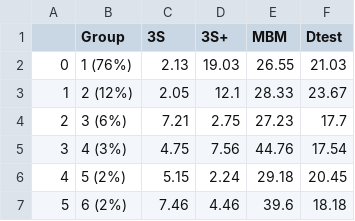
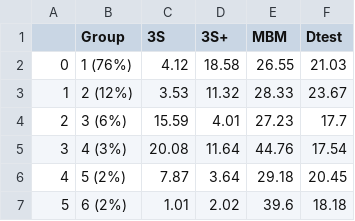
Before and after one commit to Dhanush2001/3S-Testing, a CSV file: results/bank_rf_acc.csv, drawn as a sheet.

Commit message:
results

```diff
--- a/results/bank_rf_acc.csv
+++ b/results/bank_rf_acc.csv
@@ -1,7 +1,7 @@
 ,Group,3S,3S+,MBM,Dtest
-0,1 (76%),2.13,19.03,26.55,21.03
-1,2 (12%),2.05,12.1,28.33,23.67
-2,3 (6%),7.21,2.75,27.23,17.7
-3,4 (3%),4.75,7.56,44.76,17.54
-4,5 (2%),5.15,2.24,29.18,20.45
-5,6 (2%),7.46,4.46,39.6,18.18
+0,1 (76%),4.12,18.58,26.55,21.03
+1,2 (12%),3.53,11.32,28.33,23.67
+2,3 (6%),15.59,4.01,27.23,17.7
+3,4 (3%),20.08,11.64,44.76,17.54
+4,5 (2%),7.87,3.64,29.18,20.45
+5,6 (2%),1.01,2.02,39.6,18.18
```
Also changed, not shown: 9 other files.
